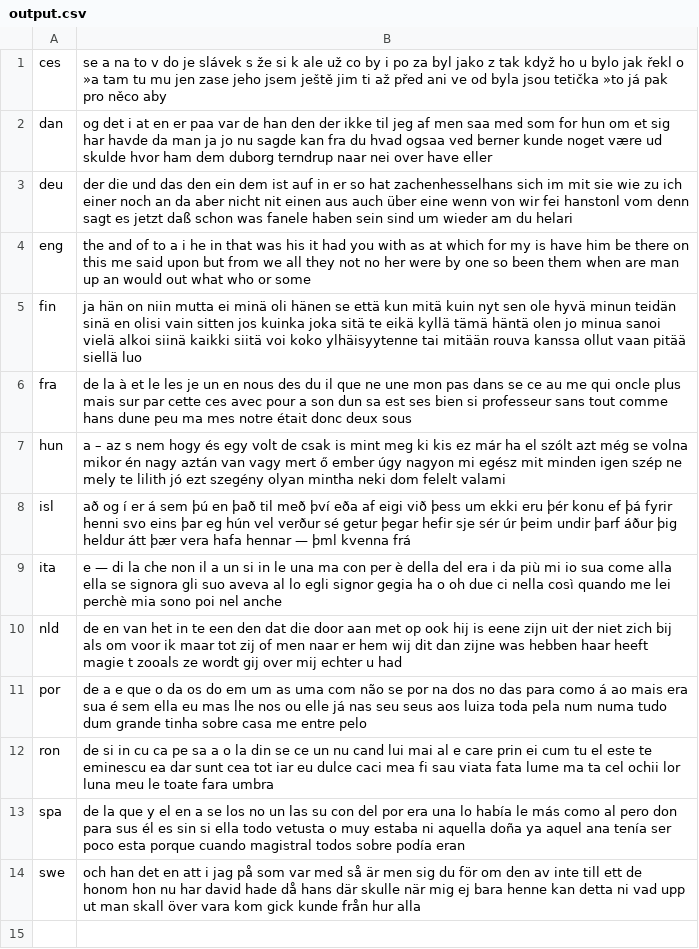
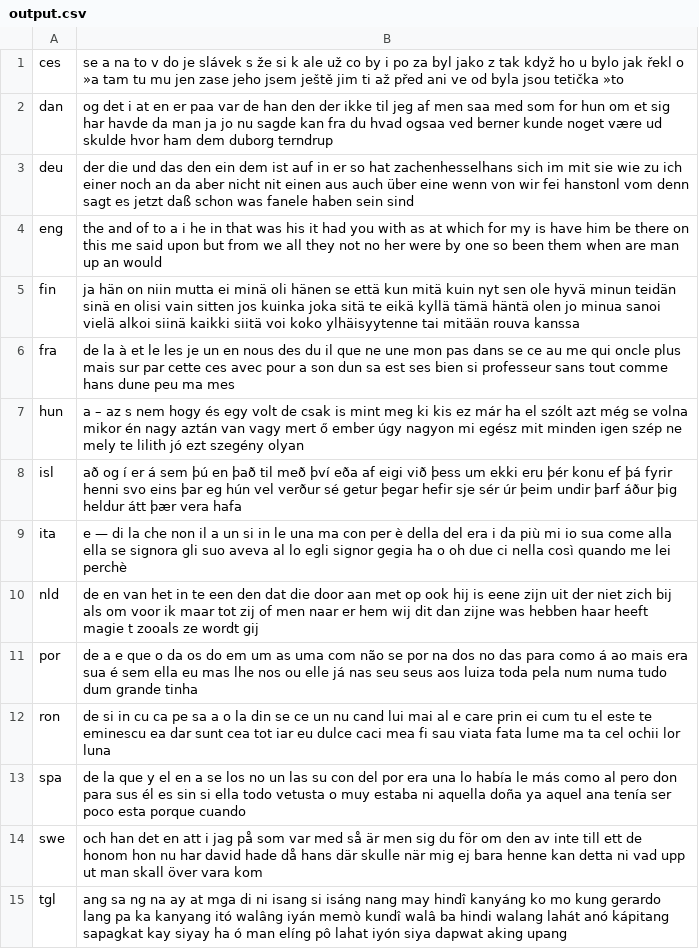
Before and after one commit to programarivm/babylon, a CSV file: dataset/output.csv, drawn as a sheet; the diff names each change by its address in the sheet, - before the commit and + after, or states it on an @@ line.

```diff
--- a/dataset/output.csv
+++ b/dataset/output.csv
-B1: …tetička »to já pak pro něco aby
+B1: …tetička »to
-B2: …duborg terndrup naar nei over have eller
+B2: …duborg terndrup
-B3: …sein sind um wieder am du helari
+B3: …sein sind
-B4: …an would out what who or some
+B4: …an would
-B5: …rouva kanssa ollut vaan pitää siellä luo
+B5: …rouva kanssa
-B6: …ma mes notre était donc deux sous
+B6: …ma mes
-B7: …szegény olyan mintha neki dom felelt valami
+B7: …szegény olyan
-B8: …vera hafa hennar — þml kvenna frá
+B8: …vera hafa
-B9: …lei perchè mia sono poi nel anche
+B9: …lei perchè
-B10: …wordt gij over mij echter u had
+B10: …wordt gij
-B11: …grande tinha sobre casa me entre pelo
+B11: …grande tinha
-B12: …lor luna meu le toate fara umbra
+B12: …lor luna
-B13: …porque cuando magistral todos sobre podía eran
+B13: …porque cuando
-B14: …vara kom gick kunde från hur alla
+B14: …vara kom
+row 15: tgl | ang sa ng na ay at mga di ni isang si isáng nang may hindî kanyáng ko mo kung gerardo lang pa ka kanyang itó walâng iyán memò kundî walâ ba hindi walang lahát anó kápitang sapagkat kay siyay ha ó man elíng pô lahat iyón siya dapwat aking upang
```
Also changed, not shown: 4 other files.
